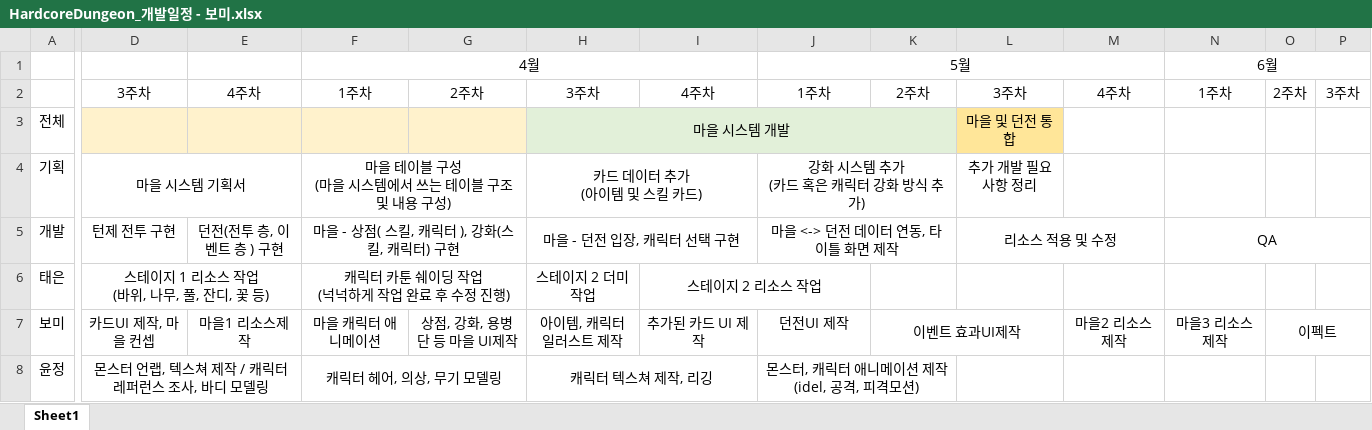
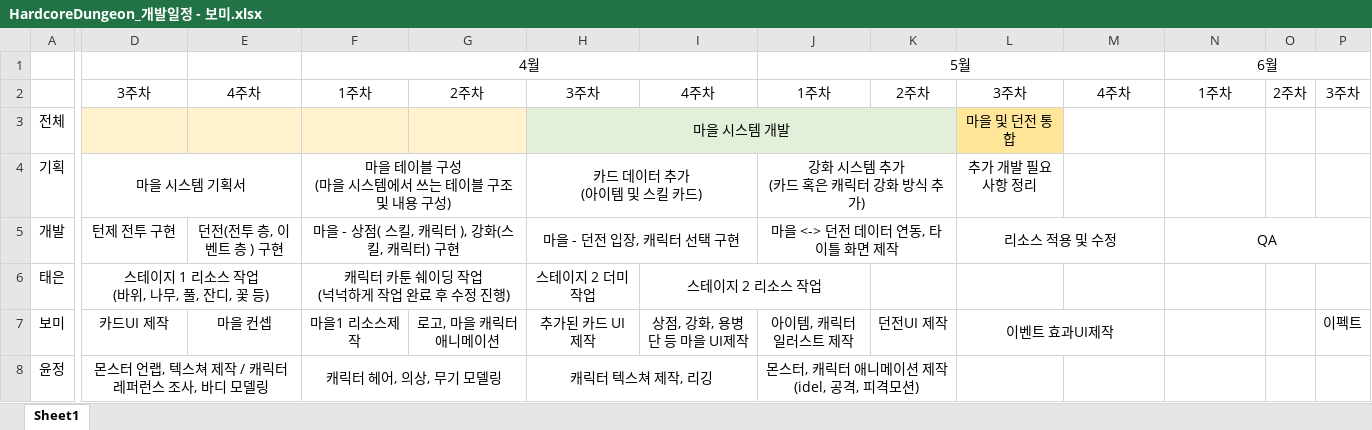
Before and after one commit to graduprojct/basefile, an Excel workbook: HardcoreDungeon_개발일정 - 보미.xlsx, sheet Sheet1, drawn as a sheet; only a part is shown, gaps mark what is left out; values as stored, in another font and other column widths than the file's, no borders; the diff names each change by its address in the sheet, - before the commit and + after, or states it on an @@ line.

Commit message:
발표ppt추가 및 개발일정 수정

```diff
--- a/HardcoreDungeon_개발일정 - 보미.xlsx (sheet Sheet1)
+++ b/HardcoreDungeon_개발일정 - 보미.xlsx (sheet Sheet1)
-D7: 카드UI 제작, 마을 컨셉
+D7: 카드UI 제작
-E7: 마을1 리소스제작
+E7: 마을 컨셉
-F7: 마을 캐릭터 애니메이션
+F7: 마을1 리소스제작
-G7: 상점, 강화, 용병단 등 마을 UI제작
+G7: 로고, 마을 캐릭터 애니메이션
-H7: 아이템, 캐릭터 일러스트 제작
+H7: 추가된 카드 UI 제작
-I7: 추가된 카드 UI 제작
+I7: 상점, 강화, 용병단 등 마을 UI제작
-J7: 던전UI 제작
+J7: 아이템, 캐릭터 일러스트 제작
-K7: 이벤트 효과UI제작
+K7: 던전UI 제작
-K7:L7 merged
-L7: (empty)
+L7: 이벤트 효과UI제작
+L7:M7 merged
-M7: 마을2 리소스 제작
+M7: (empty)
-N7: 마을3 리소스 제작
+N7: (empty)
-O7: 이펙트
+O7: (empty)
-O7:P7 merged
-P7: (empty)
+P7: 이펙트
```
Also changed, not shown: 1 other file.
